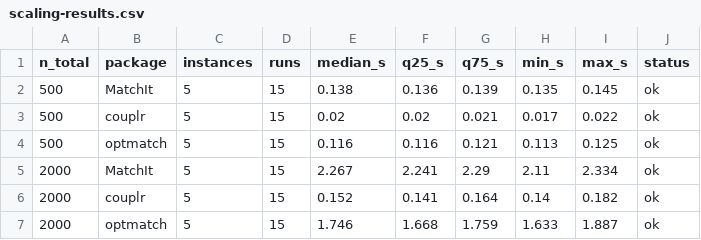
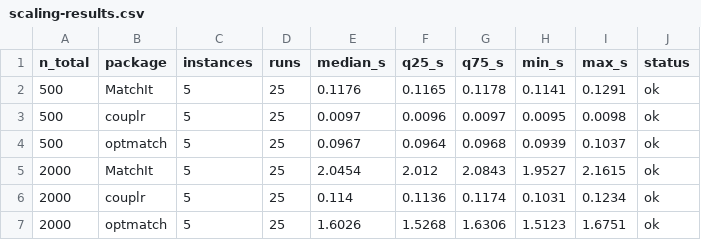
Before and after one commit to gcol33/couplr, a CSV file: paper/scaling-results.csv, drawn as a sheet; only a part is shown; the diff covers the shown part only.

```diff
--- a/paper/scaling-results.csv
+++ b/paper/scaling-results.csv
@@ -1,7 +1,7 @@
 "n_total","package","instances","runs","median_s","q25_s","q75_s","min_s","max_s","status"
-500,"MatchIt",5,15,0.138,0.136,0.139,0.135,0.145,"ok"
-500,"couplr",5,15,0.02,0.02,0.021,0.017,0.022,"ok"
-500,"optmatch",5,15,0.116,0.116,0.121,0.113,0.125,"ok"
-2000,"MatchIt",5,15,2.267,2.241,2.29,2.11,2.334,"ok"
-2000,"couplr",5,15,0.152,0.141,0.164,0.14,0.182,"ok"
-2000,"optmatch",5,15,1.746,1.668,1.759,1.633,1.887,"ok"
+500,"MatchIt",5,25,0.1176,0.1165,0.1178,0.1141,0.1291,"ok"
+500,"couplr",5,25,0.0097,0.0096,0.0097,0.0095,0.0098,"ok"
+500,"optmatch",5,25,0.0967,0.0964,0.0968,0.0939,0.1037,"ok"
+2000,"MatchIt",5,25,2.0454,2.012,2.0843,1.9527,2.1615,"ok"
+2000,"couplr",5,25,0.114,0.1136,0.1174,0.1031,0.1234,"ok"
+2000,"optmatch",5,25,1.6026,1.5268,1.6306,1.5123,1.6751,"ok"
```
Also changed, not shown: 57 edited cells elsewhere in this file, paper/benchmark-table.csv, paper/implicit-grid-results.csv, 13 other files.
